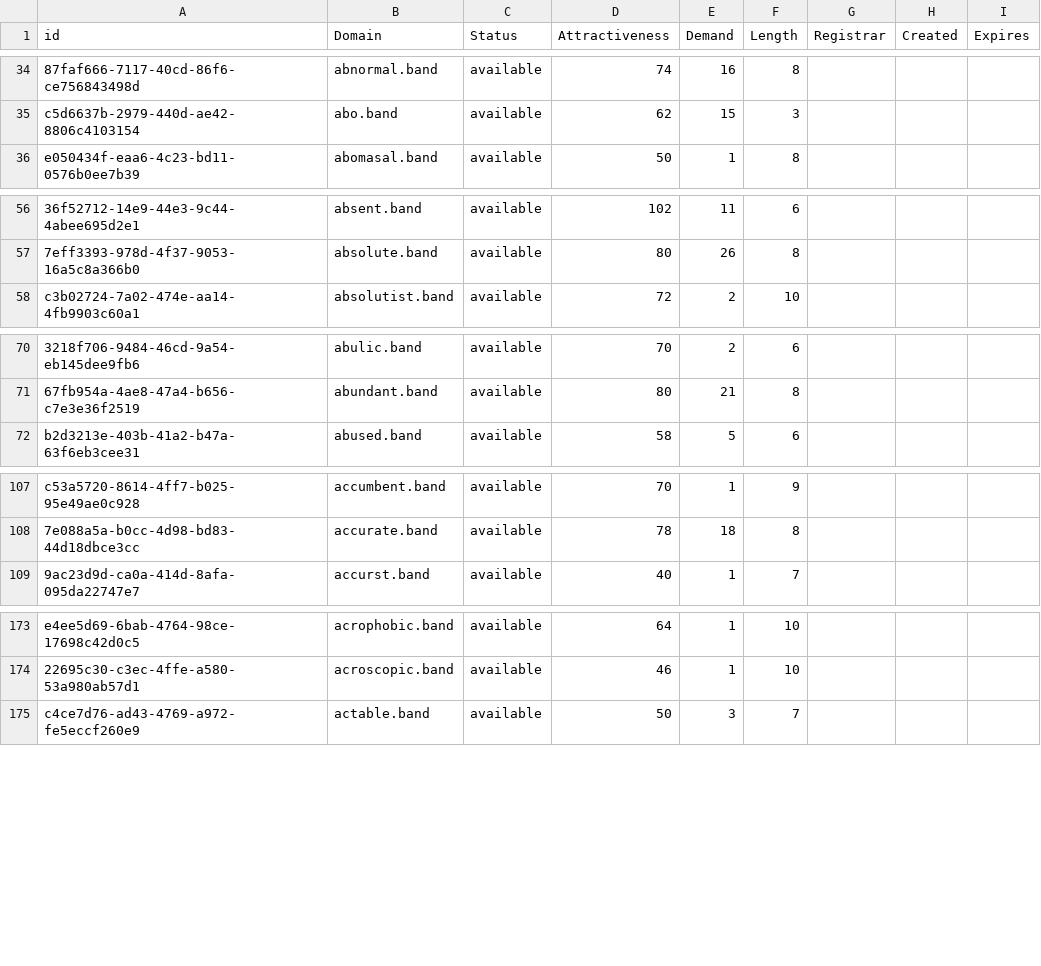
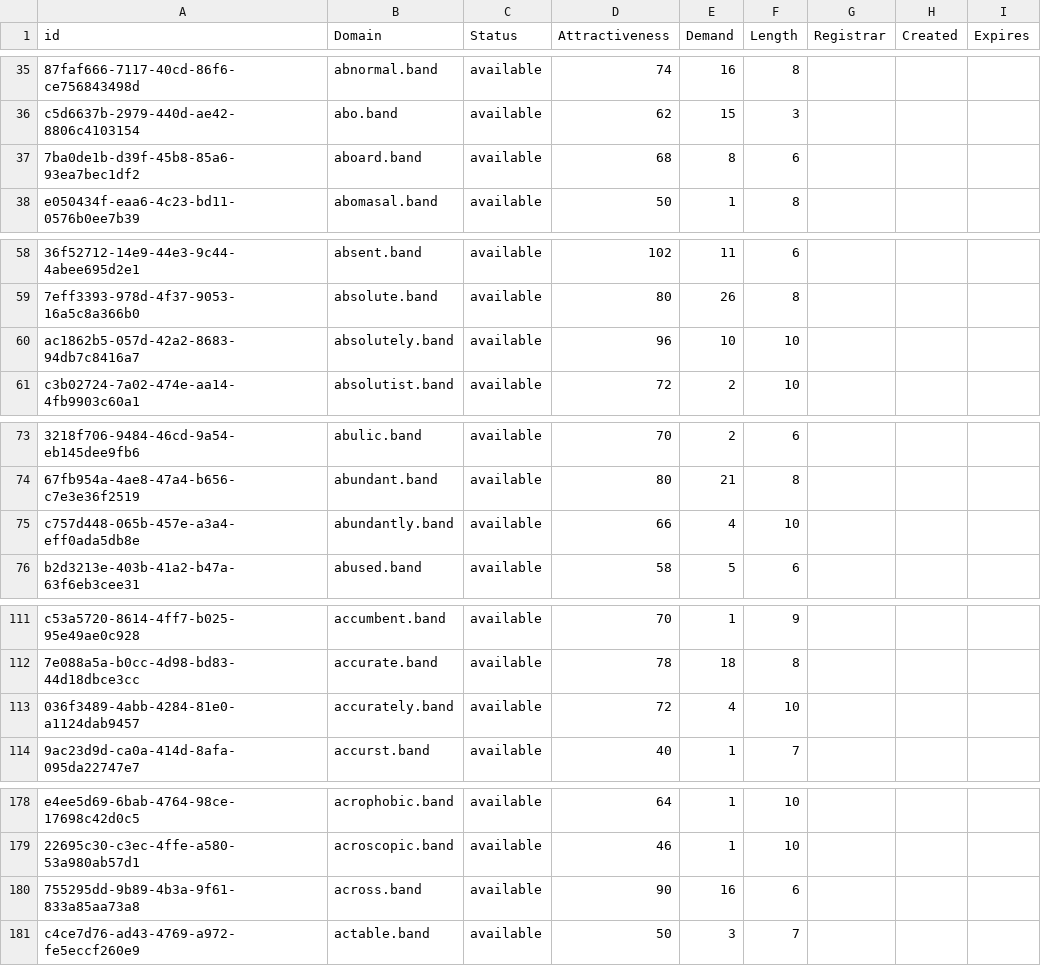
Before and after one commit to UniqueDomains/band-oneword-domains, a CSV file: band.csv, drawn as a sheet; only a part is shown, gaps mark what is left out; the diff covers the shown part only; the diff names each change by its address in the sheet, - before the commit and + after, or states it on an @@ line.

```diff
--- a/band.csv
+++ b/band.csv
+row 37: 7ba0de1b-d39f-45b8-85a6-93ea7bec1df2 | aboard.band | available | 68 | 8 | 6
+row 60: ac1862b5-057d-42a2-8683-94db7c8416a7 | absolutely.band | available | 96 | 10 | 10
+row 75: c757d448-065b-457e-a3a4-eff0ada5db8e | abundantly.band | available | 66 | 4 | 10
+row 113: 036f3489-4abb-4284-81e0-a1124dab9457 | accurately.band | available | 72 | 4 | 10
+row 180: 755295dd-9b89-4b3a-9f61-833a85aa73a8 | across.band | available | 90 | 16 | 6
```
Also changed, not shown: 28 added rows elsewhere in this file, 2 other files.
